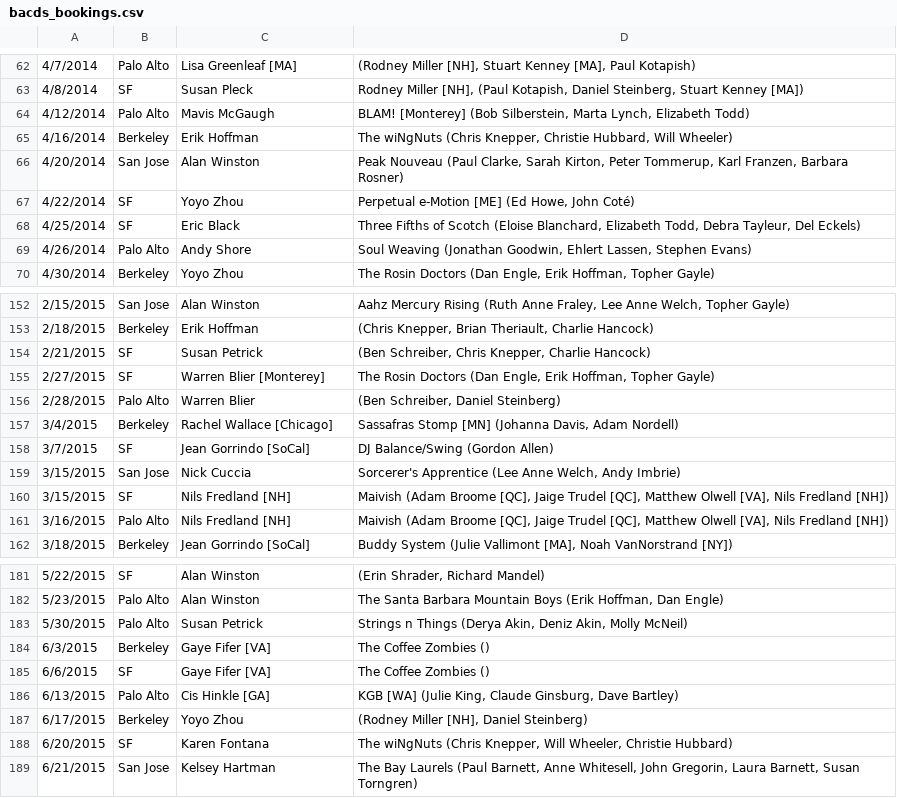
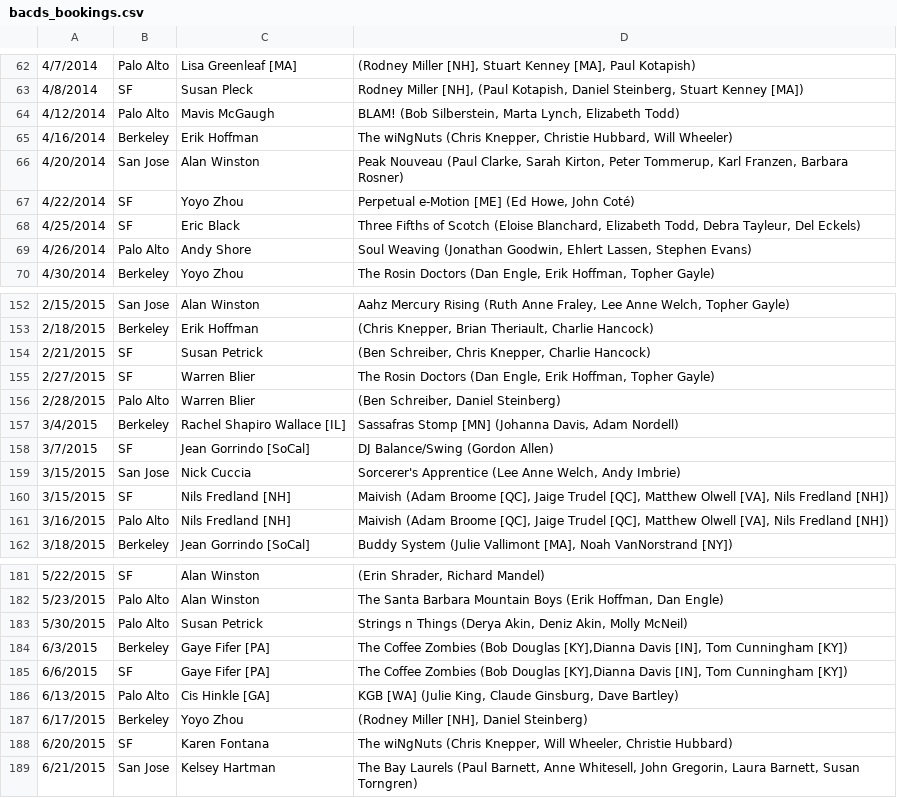
Before and after one commit to ruthie/dance-bookings, a CSV file: bacds_bookings.csv, drawn as a sheet; only a part is shown, gaps mark what is left out.

Commit message:
George Marshall is from MA, Gaye Fifer is from PA

```diff
--- a/bacds_bookings.csv
+++ b/bacds_bookings.csv
@@ -63,3 +63,3 @@
 4/8/2014, SF, Susan Pleck," Rodney Miller [NH], (Paul Kotapish, Daniel Steinberg, Stuart Kenney [MA])"
-4/12/2014, Palo Alto, Mavis McGaugh," BLAM! [Monterey] (Bob Silberstein, Marta Lynch, Elizabeth Todd)"
+4/12/2014, Palo Alto, Mavis McGaugh," BLAM! (Bob Silberstein, Marta Lynch, Elizabeth Todd)"
 4/16/2014, Berkeley, Erik Hoffman," The wiNgNuts (Chris Knepper, Christie Hubbard, Will Wheeler)"
@@ -154,5 +154,5 @@
 2/21/2015,  SF, Susan Petrick," (Ben Schreiber, Chris Knepper, Charlie Hancock)"
-2/27/2015,  SF, Warren Blier [Monterey]," The Rosin Doctors (Dan Engle, Erik Hoffman, Topher Gayle)"
+2/27/2015,  SF, Warren Blier," The Rosin Doctors (Dan Engle, Erik Hoffman, Topher Gayle)"
 2/28/2015,  Palo Alto, Warren Blier,"  (Ben Schreiber, Daniel Steinberg)"
-3/4/2015,  Berkeley, Rachel Wallace [Chicago]," Sassafras Stomp [MN] (Johanna Davis, Adam Nordell)"
+3/4/2015,  Berkeley, Rachel Shapiro Wallace [IL]," Sassafras Stomp [MN] (Johanna Davis, Adam Nordell)"
 3/7/2015,  SF, Jean Gorrindo [SoCal]," DJ Balance/Swing (Gordon Allen)"
@@ -183,4 +183,4 @@
 5/30/2015,  Palo Alto, Susan Petrick," Strings n Things (Derya Akin, Deniz Akin, Molly McNeil)"
-6/3/2015,  Berkeley, Gaye Fifer [VA]," The Coffee Zombies ()"
-6/6/2015,  SF, Gaye Fifer [VA]," The Coffee Zombies ()"
+6/3/2015,  Berkeley, Gaye Fifer [PA]," The Coffee Zombies (Bob Douglas [KY],Dianna Davis [IN], Tom Cunningham [KY])"
+6/6/2015,  SF, Gaye Fifer [PA]," The Coffee Zombies (Bob Douglas [KY],Dianna Davis [IN], Tom Cunningham [KY])"
 6/13/2015,  Palo Alto, Cis Hinkle [GA]," KGB [WA] (Julie King, Claude Ginsburg, Dave Bartley)"
```
Also changed, not shown: hayward_bookings.csv, nbcds_bookings.csv.
